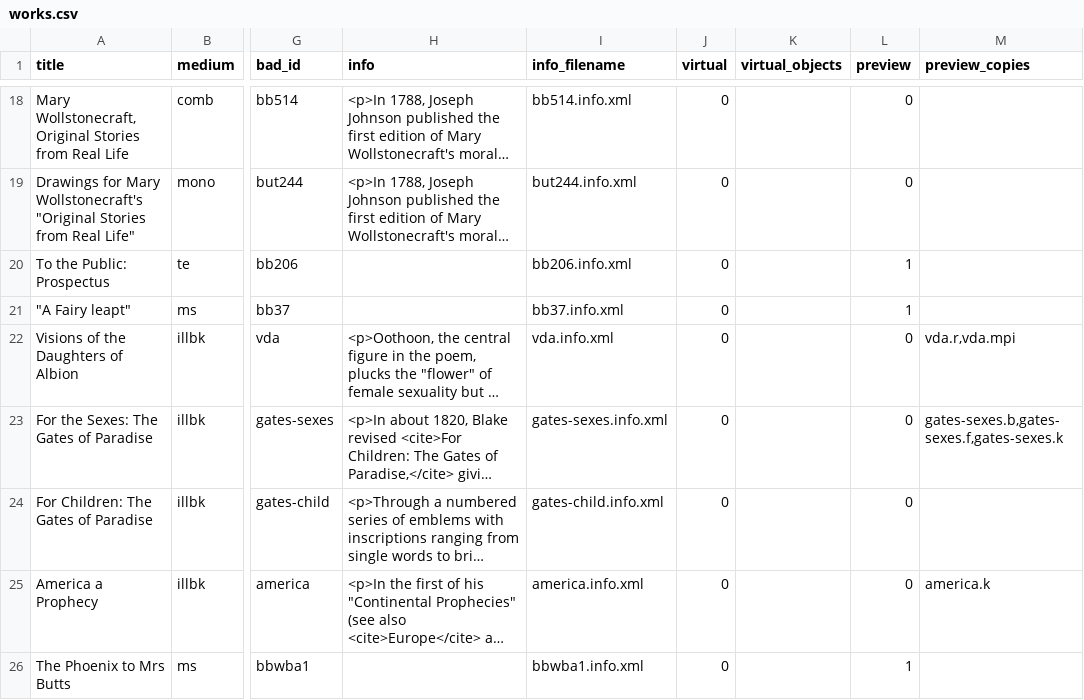
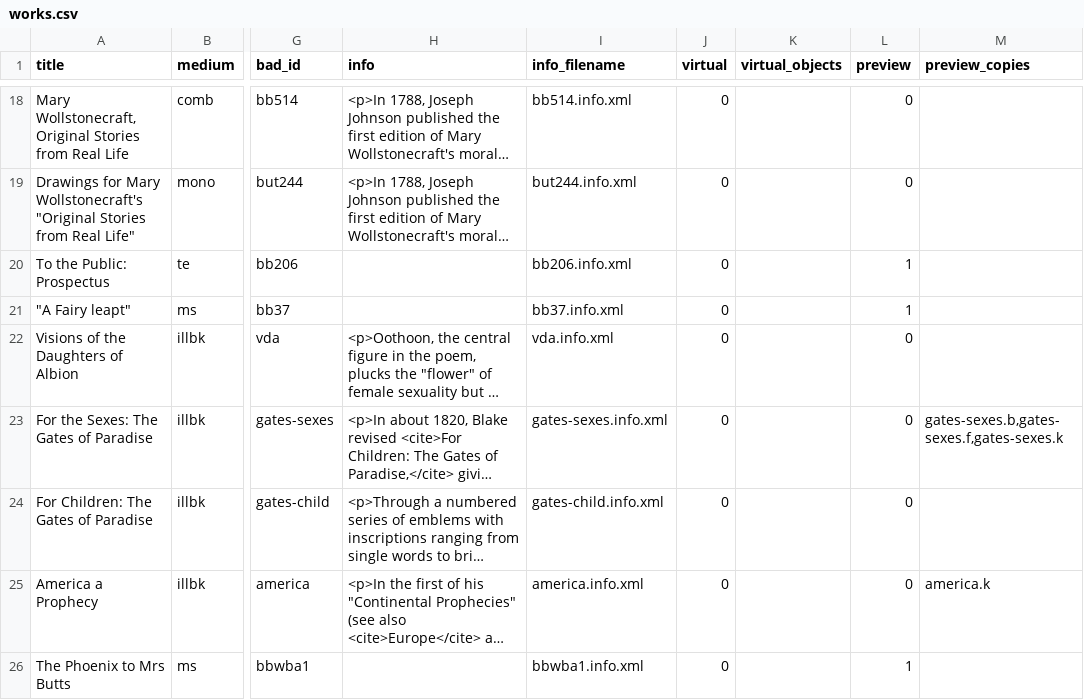
Before and after one commit to blakearchive/data, a CSV file: csv/works.csv, drawn as a sheet; only a part is shown, gaps mark what is left out; long unchanged cells end in …; the diff names each change by its address in the sheet, - before the commit and + after, or states it on an @@ line.

Commit message:
made vda.r and via.mpi public

```diff
--- a/csv/works.csv
+++ b/csv/works.csv
-M22 (preview_copies): vda.r,vda.mpi
+M22 (preview_copies): (empty)
```
